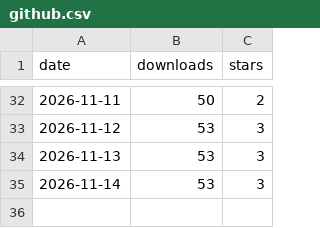
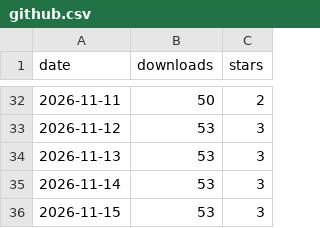
Before and after one commit to MKBSP/capfolder, a CSV file: github.csv, drawn as a sheet; only a part is shown, gaps mark what is left out; the diff names each change by its address in the sheet, - before the commit and + after, or states it on an @@ line.

Commit message:
metrics 2026-11-15

```diff
--- a/github.csv
+++ b/github.csv
+row 36: 2026-11-15 | 53 | 3
```
